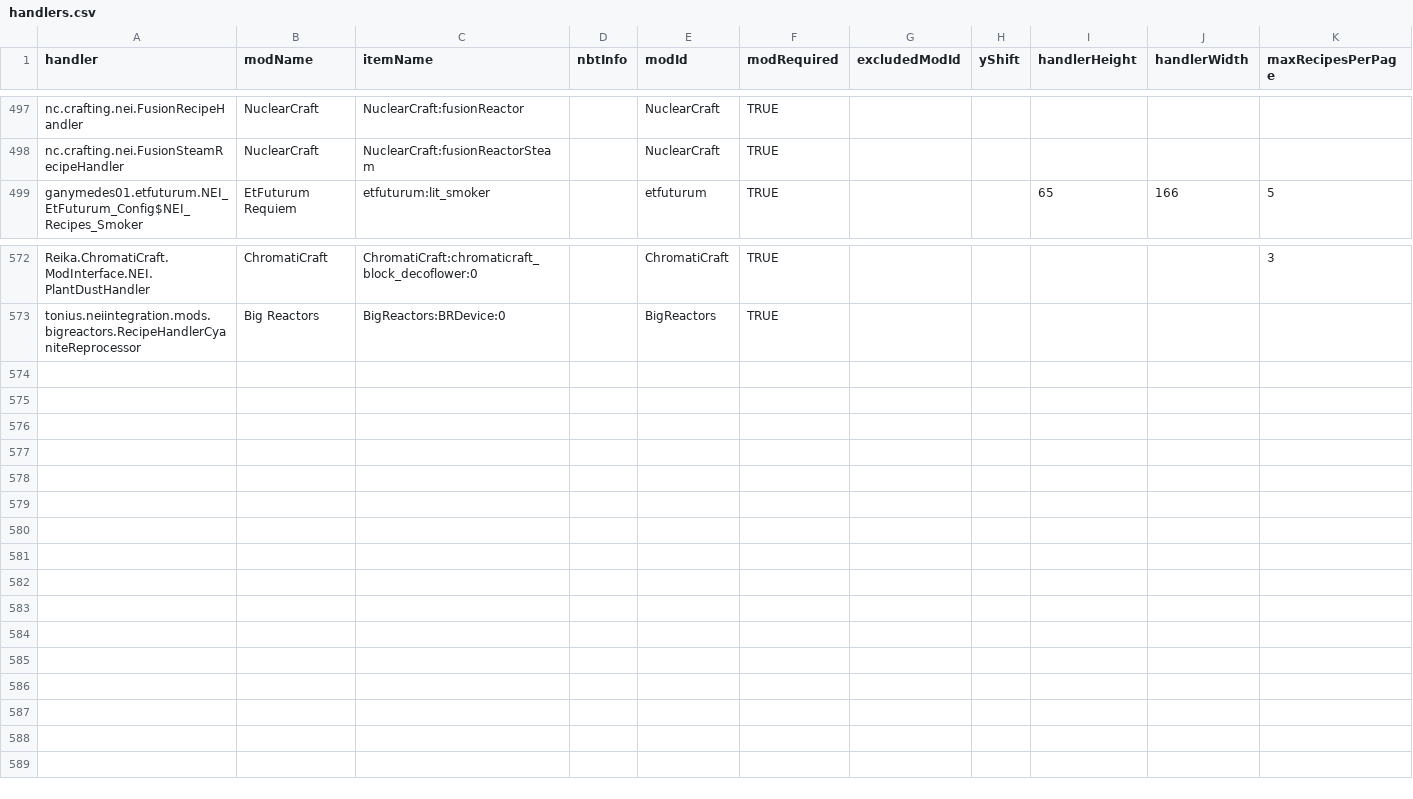
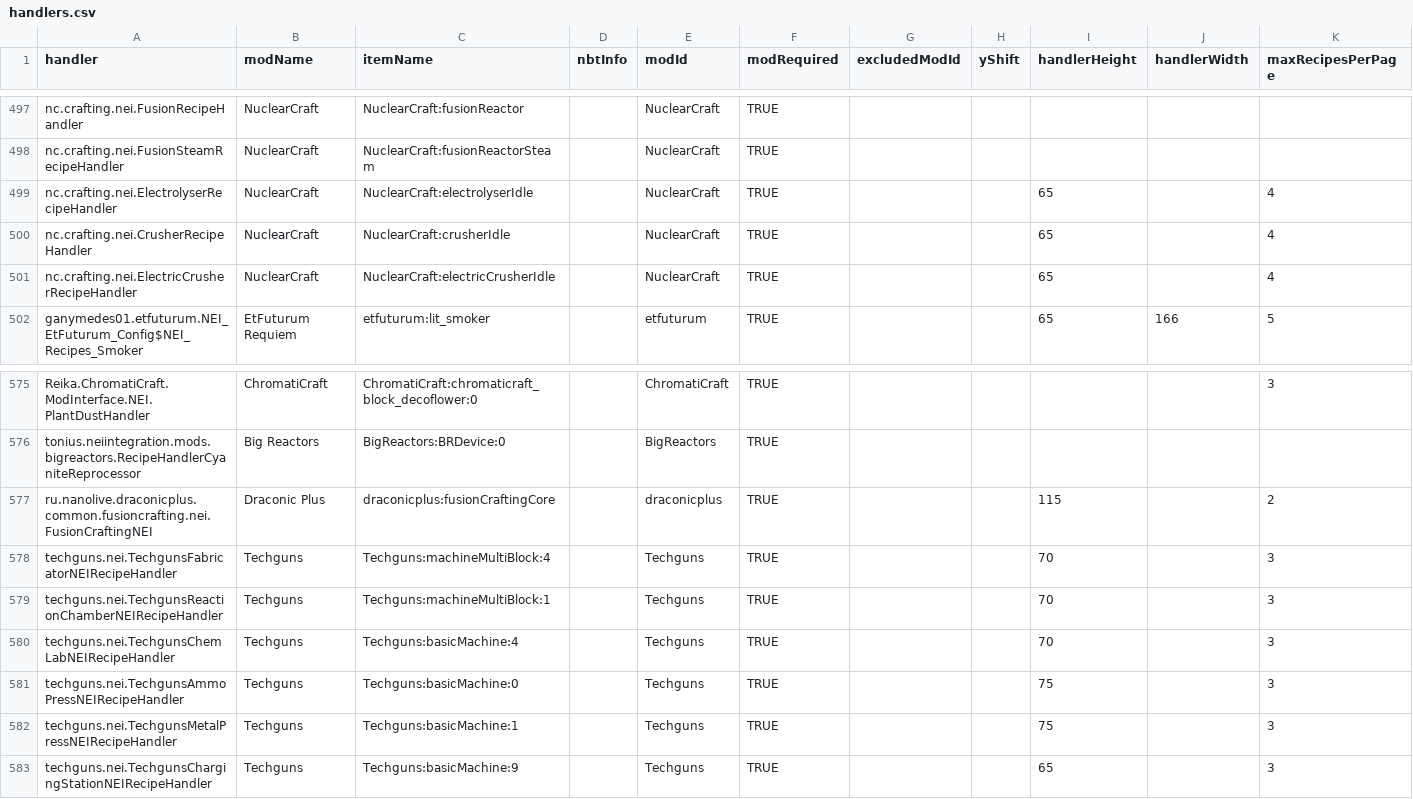
Before and after one commit to GTMEGA/NotEnoughItems, a CSV file: src/main/resources/assets/nei/csv/handlers.csv, drawn as a sheet; only a part is shown, gaps mark what is left out; rows hold the shown columns only; the diff names each change by its address in the sheet, - before the commit and + after, or states it on an @@ line.

Commit message:
Create handlers for Fusion Crafting (DE-), Techguns and some missing NC recipes (#372)
* Add Fusion Crafting catalyst.csv

* Add Fusion Crafter handler.csv

* Add Techguns handlers & some missing NuclearCraft handlers

* Add Techguns catalysts & some missing NuclearCraft catalysts

* Fix typo

* Add heights to handlers and fix typo

* Small height increase

* Group NC catalysts

* Group NC handlers

```diff
--- a/src/main/resources/assets/nei/csv/handlers.csv
+++ b/src/main/resources/assets/nei/csv/handlers.csv
+row 499: nc.crafting.nei.ElectrolyserRecipeHandler | NuclearCraft | NuclearCraft:electrolyserIdle |  | NuclearCraft | TRUE |  |  | 65 |  | 4
+row 500: nc.crafting.nei.CrusherRecipeHandler | NuclearCraft | NuclearCraft:crusherIdle |  | NuclearCraft | TRUE |  |  | 65 |  | 4
+row 501: nc.crafting.nei.ElectricCrusherRecipeHandler | NuclearCraft | NuclearCraft:electricCrusherIdle |  | NuclearCraft | TRUE |  |  | 65 |  | 4
+row 577: ru.nanolive.draconicplus.common.fusioncrafting.nei.FusionCraftingNEI | Draconic Plus | draconicplus:fusionCraftingCore |  | draconicplus | TRUE |  |  | 115 |  | 2
+row 578: techguns.nei.TechgunsFabricatorNEIRecipeHandler | Techguns | Techguns:machineMultiBlock:4 |  | Techguns | TRUE |  |  | 70 |  | 3
+row 579: techguns.nei.TechgunsReactionChamberNEIRecipeHandler | Techguns | Techguns:machineMultiBlock:1 |  | Techguns | TRUE |  |  | 70 |  | 3
+row 580: techguns.nei.TechgunsChemLabNEIRecipeHandler | Techguns | Techguns:basicMachine:4 |  | Techguns | TRUE |  |  | 70 |  | 3
+row 581: techguns.nei.TechgunsAmmoPressNEIRecipeHandler | Techguns | Techguns:basicMachine:0 |  | Techguns | TRUE |  |  | 75 |  | 3
+row 582: techguns.nei.TechgunsMetalPressNEIRecipeHandler | Techguns | Techguns:basicMachine:1 |  | Techguns | TRUE |  |  | 75 |  | 3
+row 583: techguns.nei.TechgunsChargingStationNEIRecipeHandler | Techguns | Techguns:basicMachine:9 |  | Techguns | TRUE |  |  | 65 |  | 3
```
Also changed, not shown: src/main/resources/assets/nei/csv/catalysts.csv.
